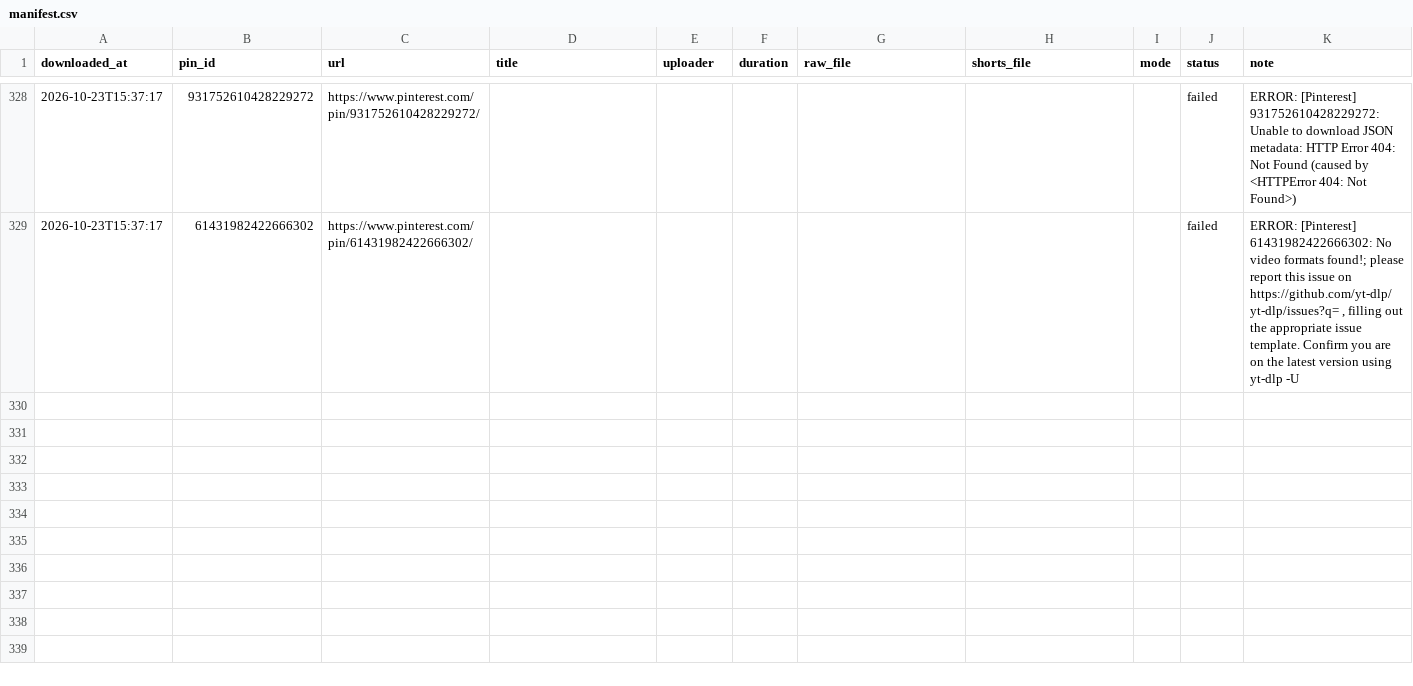
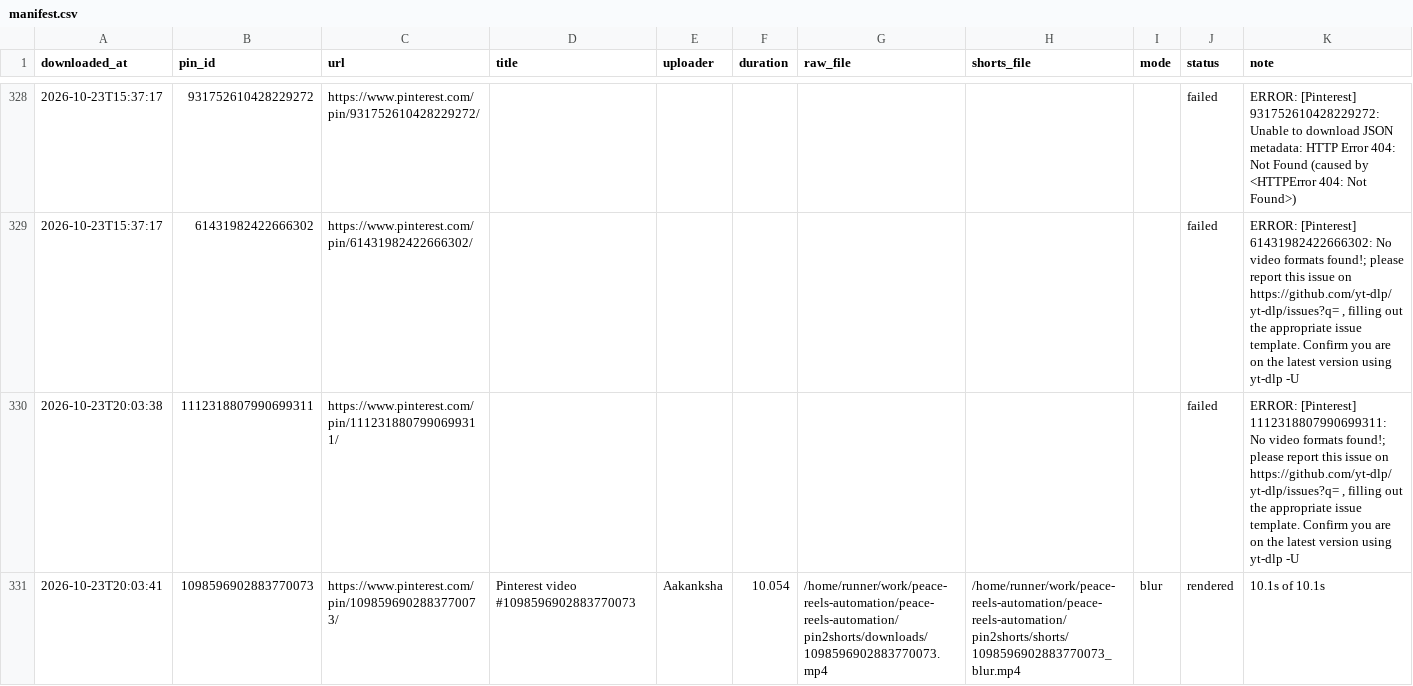
Before and after one commit to chetanJSPro/peace-reels-automation, a CSV file: pin2shorts/manifest.csv, drawn as a sheet; only a part is shown, gaps mark what is left out.

```diff
--- a/pin2shorts/manifest.csv
+++ b/pin2shorts/manifest.csv
@@ -331 +331,3 @@ downloaded_at,pin_id,url,title,uploader,duration,raw_file,shorts_file,mode,statu
 2026-10-23T15:37:17,61431982422666302,https://www.pinterest.com/pin/61431982422666302/,,,,,,,failed,"ERROR: [Pinterest] 61431982422666302: No video formats found!; please report this issue on  https://github.com/yt-dlp/yt-dlp/issues?q= , filling out the appropriate issue template. Confirm you are on the latest version using  yt-dlp -U"
+2026-10-23T20:03:38,1112318807990699311,https://www.pinterest.com/pin/1112318807990699311/,,,,,,,failed,"ERROR: [Pinterest] 1112318807990699311: No video formats found!; please report this issue on  https://github.com/yt-dlp/yt-dlp/issues?q= , filling out the appropriate issue template. Confirm you are on the latest version using  yt-dlp -U"
+2026-10-23T20:03:41,1098596902883770073,https://www.pinterest.com/pin/1098596902883770073/,Pinterest video #1098596902883770073,Aakanksha,10.054,/home/runner/work/peace-reels-automation/peace-reels-automation/pin2shorts/downloads/1098596902883770073.mp4,/home/runner/work/peace-reels-automation/peace-reels-automation/pin2shorts/shorts/1098596902883770073_blur.mp4,blur,rendered,10.1s of 10.1s
```
Also changed, not shown: pin2shorts/uploads.csv, 2 other files.
